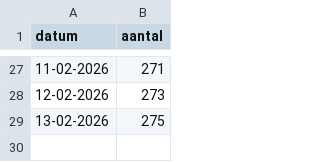
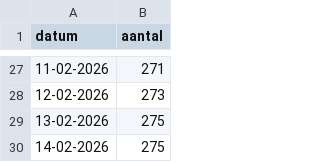
Before and after one commit to Hilbrand/slt, a CSV file: public/gr2026/voortgang.csv, drawn as a sheet; only a part is shown, gaps mark what is left out.

Commit message:
Update van stemlokalen gegevens

```diff
--- a/public/gr2026/voortgang.csv
+++ b/public/gr2026/voortgang.csv
@@ -29 +29,2 @@ datum,aantal
 13-02-2026,275
+14-02-2026,275
```
